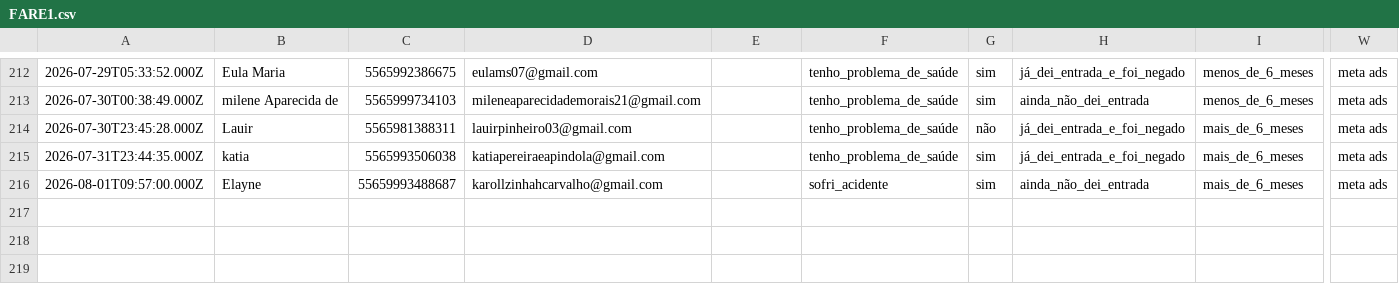
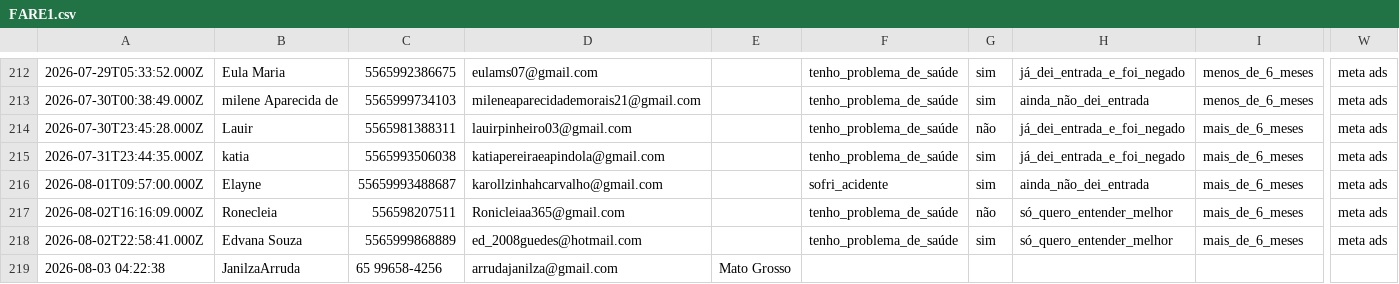
Before and after one commit to juliacostamktdigital-eng/Lps, a CSV file: painel/data/com/FARE1.csv, drawn as a sheet; only a part is shown, gaps mark what is left out; rows hold the shown columns only; the diff names each change by its address in the sheet, - before the commit and + after, or states it on an @@ line.

```diff
--- a/painel/data/com/FARE1.csv
+++ b/painel/data/com/FARE1.csv
+row 217: 2026-08-02T16:16:09.000Z | Ronecleia | 556598207511 | Ronicleiaa365@gmail.com |  | tenho_problema_de_saúde | não | só_quero_entender_melhor | mais_de_6_meses | meta ads
+row 218: 2026-08-02T22:58:41.000Z | Edvana Souza | 5565999868889 | ed_2008guedes@hotmail.com |  | tenho_problema_de_saúde | sim | só_quero_entender_melhor | mais_de_6_meses | meta ads
+row 219: 2026-08-03 04:22:38 | JanilzaArruda | 65 99658-4256 | arrudajanilza@gmail.com | Mato Grosso
```
Also changed, not shown: painel/data/pace/ACCE.csv, painel/data/pace/SOTB.csv, 4 other files.
